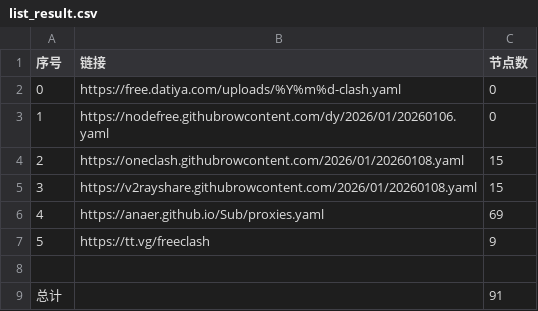
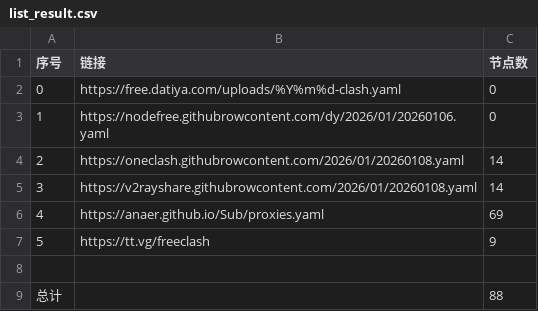
Before and after one commit to esureos/NoMoreWalls, a CSV file: list_result.csv, drawn as a sheet.

```diff
--- a/list_result.csv
+++ b/list_result.csv
@@ -3,4 +3,4 @@
 1,https://nodefree.githubrowcontent.com/dy/2026/01/20260106.yaml,0
-2,https://oneclash.githubrowcontent.com/2026/01/20260108.yaml,15
-3,https://v2rayshare.githubrowcontent.com/2026/01/20260108.yaml,15
+2,https://oneclash.githubrowcontent.com/2026/01/20260108.yaml,14
+3,https://v2rayshare.githubrowcontent.com/2026/01/20260108.yaml,14
 4,https://anaer.github.io/Sub/proxies.yaml,69
@@ -8,2 +8,2 @@
 
-总计,,91
+总计,,88
```
Also changed, not shown: 23 other files.
